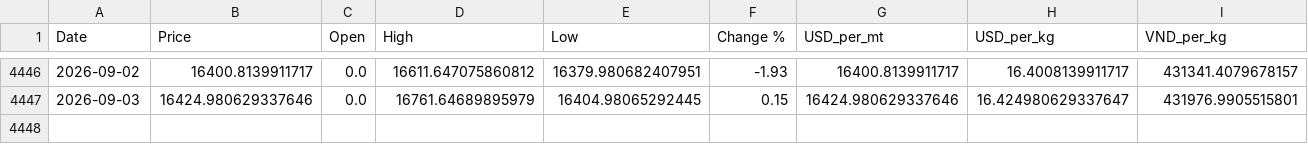
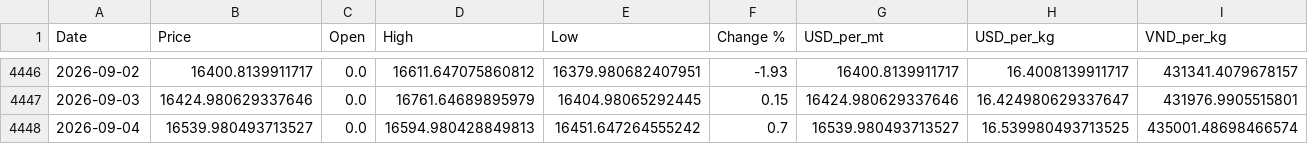
Before and after one commit to jackoer-pro/Metal_tracker, a CSV file: data/nickel_clean.csv, drawn as a sheet; only a part is shown, gaps mark what is left out.

Commit message:
Auto-update: 2026-09-04 — $16.54/kg

```diff
--- a/data/nickel_clean.csv
+++ b/data/nickel_clean.csv
@@ -4447 +4447,2 @@ Date,Price,Open,High,Low,Change %,USD_per_mt,USD_per_kg,VND_per_kg
 2026-09-03,16424.980629337646,0.0,16761.64689895979,16404.98065292445,0.15,16424.980629337646,16.424980629337647,431976.9905515801
+2026-09-04,16539.980493713527,0.0,16594.980428849813,16451.647264555242,0.7,16539.980493713527,16.539980493713525,435001.48698466574
```
